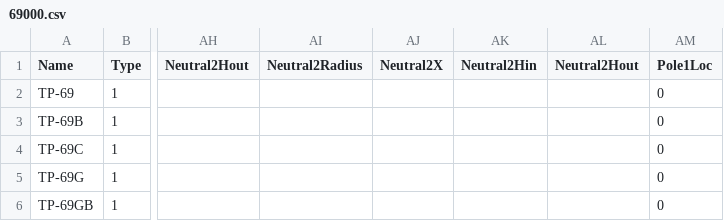
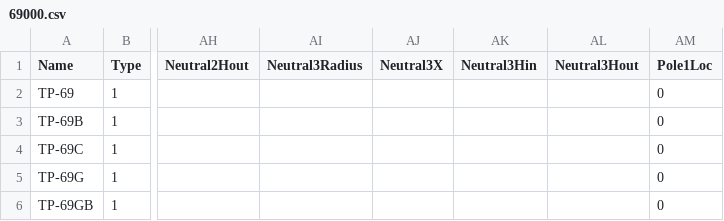
Before and after one commit to KupipiKuki/Power_Systems_Python, a CSV file: Construction/69000.csv, drawn as a sheet; only a part is shown, gaps mark what is left out; the diff names each change by its address in the sheet, - before the commit and + after, or states it on an @@ line.

```diff
--- a/Construction/69000.csv
+++ b/Construction/69000.csv
-AI1: Neutral2Radius
+AI1: Neutral3Radius
-AJ1: Neutral2X
+AJ1: Neutral3X
-AK1: Neutral2Hin
+AK1: Neutral3Hin
-AL1: Neutral2Hout
+AL1: Neutral3Hout
```
Also changed, not shown: 7 other files.
